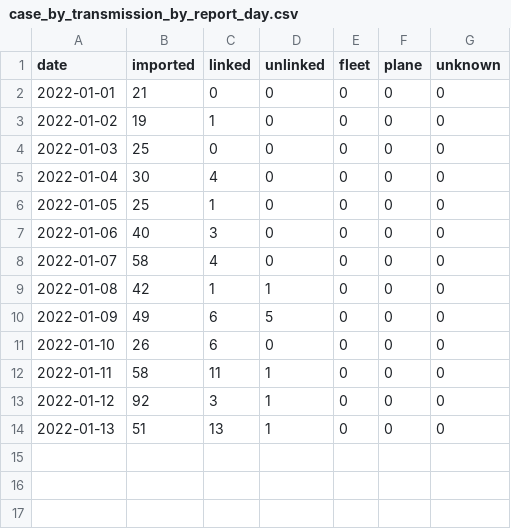
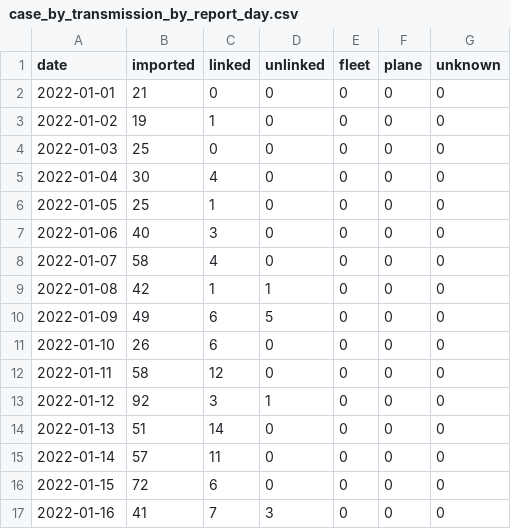
Before and after one commit to Linc-tw/COVID_breakdown, a CSV file: processed_data/2022/case_by_transmission_by_report_day.csv, drawn as a sheet.

```diff
--- a/processed_data/2022/case_by_transmission_by_report_day.csv
+++ b/processed_data/2022/case_by_transmission_by_report_day.csv
@@ -11,4 +11,7 @@ date,imported,linked,unlinked,fleet,plane,unknown
 2022-01-10,26,6,0,0,0,0
-2022-01-11,58,11,1,0,0,0
+2022-01-11,58,12,0,0,0,0
 2022-01-12,92,3,1,0,0,0
-2022-01-13,51,13,1,0,0,0
+2022-01-13,51,14,0,0,0,0
+2022-01-14,57,11,0,0,0,0
+2022-01-15,72,6,0,0,0,0
+2022-01-16,41,7,3,0,0,0
```
Also changed, not shown: processed_data/2022/case_counts_by_report_day.csv, processed_data/overall/case_counts_by_report_day.csv, 13 other files.
